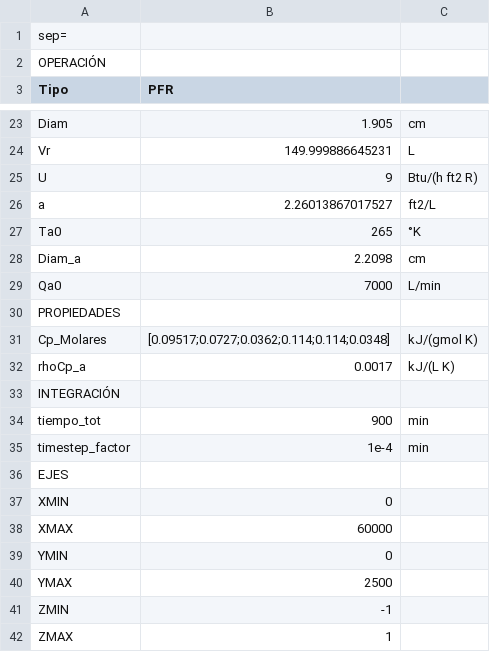
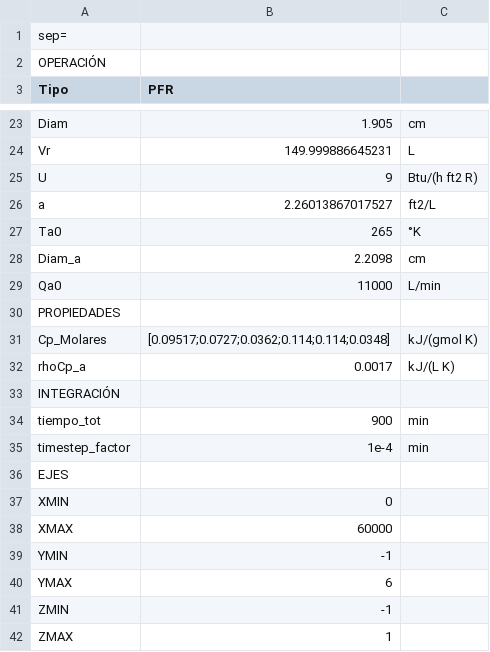
Before and after one commit to santiago-salas-v/ir-problemas, a CSV file: DATA/Prob_02_PFR_valores_Carberry_p175_EXPERIMENTAL.csv, drawn as a sheet; only a part is shown, gaps mark what is left out.

```diff
--- a/DATA/Prob_02_PFR_valores_Carberry_p175_EXPERIMENTAL.csv
+++ b/DATA/Prob_02_PFR_valores_Carberry_p175_EXPERIMENTAL.csv
@@ -28,3 +28,3 @@ Ta0|265|°K
 Diam_a|2.2098|cm
-Qa0|7000|L/min
+Qa0|11000|L/min
 PROPIEDADES||
@@ -38,4 +38,4 @@ XMIN|           0|
 XMAX|       60000|
-YMIN|           0|
-YMAX|        2500|
+YMIN|          -1|
+YMAX|           6|
 ZMIN|          -1|
```
Also changed, not shown: DATA/Prob_01_CSTR_valores_Carberry_p175.csv, DATA/Prob_01_CSTR_valores_Carberry_p175_EXPERIMENTAL.csv, 2 other files.
